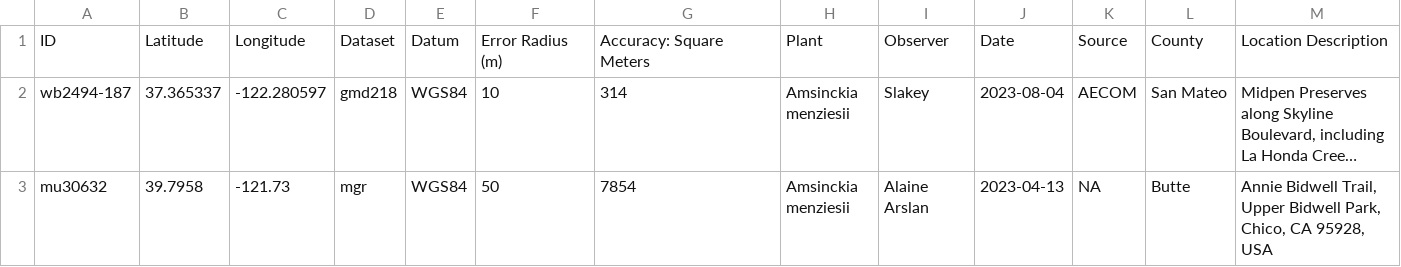
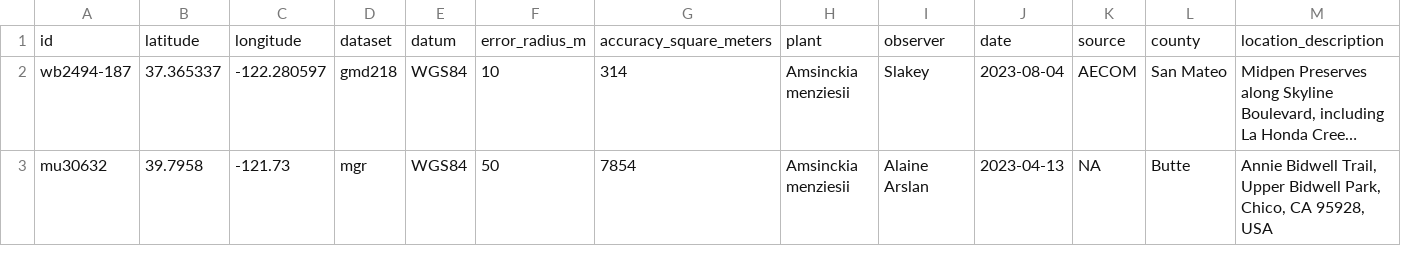
Before and after one commit to n-mcmanus/sdm_natives_ERI, a CSV file: data/occ/calflora/a_menziesii_calflora_lowFilter.csv, drawn as a sheet; only a part is shown; long unchanged cells end in …; removed rows and columns are numbered as before the commit, all else as after; rows hold the shown columns only; the diff names each change by its address in the sheet, - before the commit and + after, or states it on an @@ line.

Commit message:
update spp occurrence data

```diff
--- a/data/occ/calflora/a_menziesii_calflora_lowFilter.csv
+++ b/data/occ/calflora/a_menziesii_calflora_lowFilter.csv
-row 1: ID | Latitude | Longitude | Dataset | Datum | Error Radius (m) | Accuracy: Square Meters | Plant | Observer | Date | Source | County | Location Description
+row 1: id | latitude | longitude | dataset | datum | error_radius_m | accuracy_square_meters | plant | observer | date | source | county | location_description
```
Also changed, not shown: data/occ/calflora/a_polycarpa_calflora_lowFilter.csv, data/occ/calflora/c_lasiophyllus_calflora_lowFilter.csv, 24 other files.
